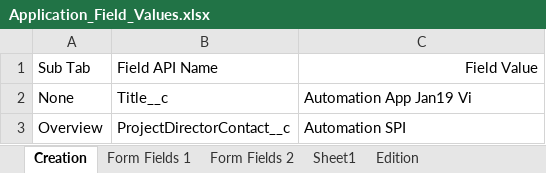
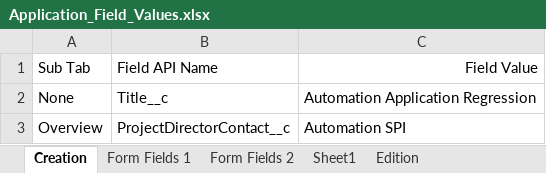
Before and after one commit to DilipHatagale-REISys/govgrants-framework-automation-fw-classic-flows, an Excel workbook: src/main/resources/Application_Field_Values.xlsx, sheet Creation, drawn as a sheet; values as stored, in another font and other column widths than the file's, no borders; the diff names each change by its address in the sheet, - before the commit and + after, or states it on an @@ line.

```diff
--- a/src/main/resources/Application_Field_Values.xlsx (sheet Creation)
+++ b/src/main/resources/Application_Field_Values.xlsx (sheet Creation)
-C2: Automation App Jan19 Vi
+C2: Automation Application Regression
```
Also changed, not shown: src/main/resources/Announcement_Field_Values.xlsx, src/main/resources/Award_Field_Values.xlsx, 11 other files.
